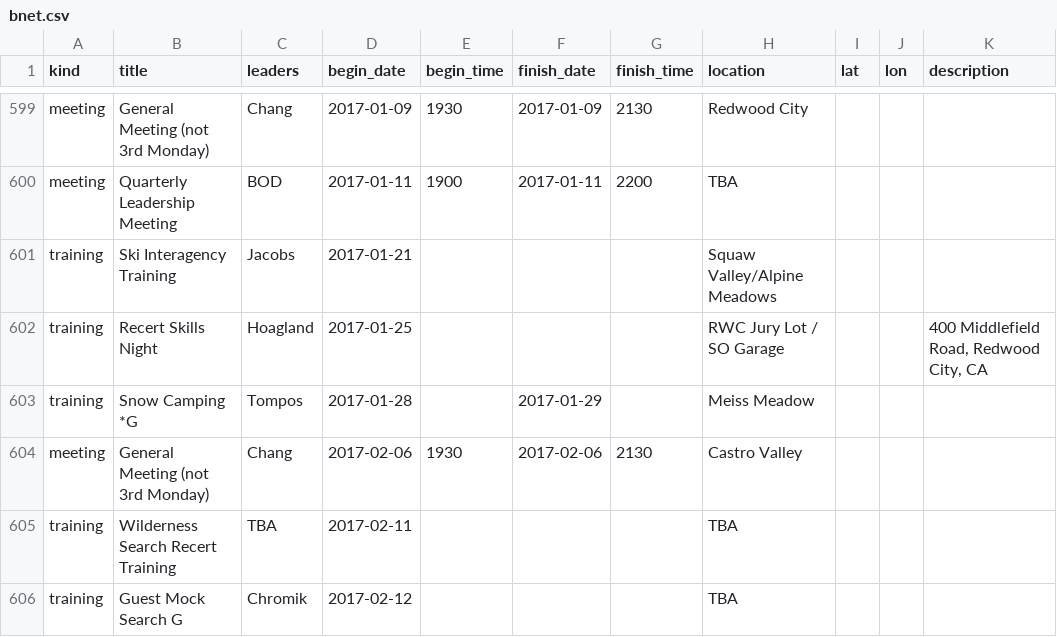
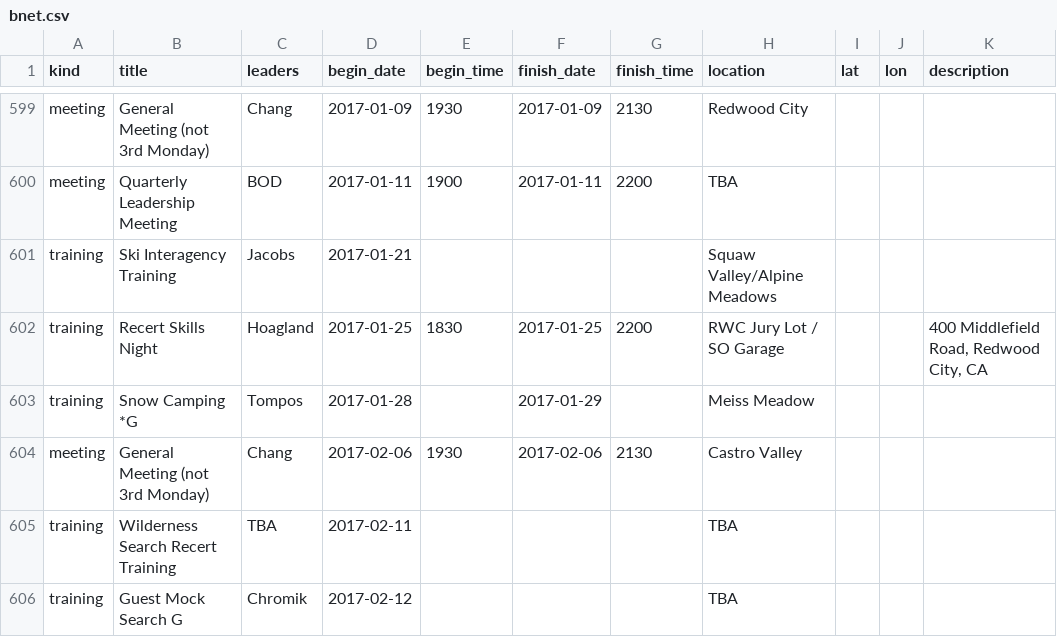
Before and after one commit to kantarjiev/BAMRU-Org, a CSV file: cal_data/bnet.csv, drawn as a sheet; only a part is shown, gaps mark what is left out.

Commit message:
Update calendar data @ 17-01-25 13:30

```diff
--- a/cal_data/bnet.csv
+++ b/cal_data/bnet.csv
@@ -752,3 +752,3 @@ meeting,Quarterly Leadership Meeting,BOD,2017-01-11,1900,2017-01-11,2200,TBA,,,"
 training,Ski Interagency Training,Jacobs,2017-01-21,"","","",Squaw Valley/Alpine Meadows,,,""
-training,Recert Skills Night,Hoagland,2017-01-25,"","","",RWC Jury Lot / SO Garage,,,"400 Middlefield Road, Redwood City, CA"
+training,Recert Skills Night,Hoagland,2017-01-25,1830,2017-01-25,2200,RWC Jury Lot / SO Garage,,,"400 Middlefield Road, Redwood City, CA"
 training,Snow Camping *G,Tompos,2017-01-28,"",2017-01-29,"",Meiss Meadow,,,""
```
Also changed, not shown: 1 other file.
